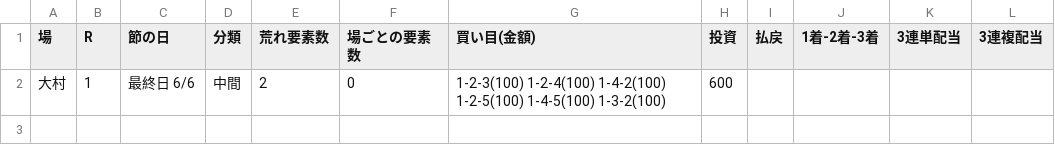
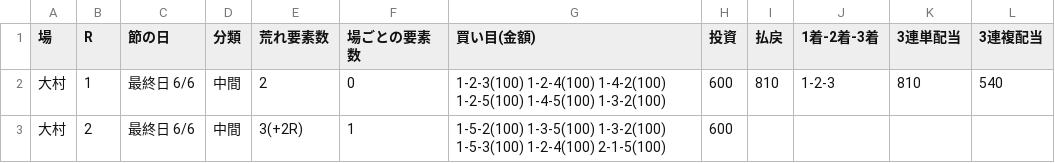
Before and after one commit to 777peipeipei-cmd/777reposi, a TSV file: notes/picks/20261125_omura.tsv, drawn as a sheet.

```diff
--- a/notes/picks/20261125_omura.tsv
+++ b/notes/picks/20261125_omura.tsv
@@ -1,2 +1,3 @@
 場	R	節の日	分類	荒れ要素数	場ごとの要素数	買い目(金額)	投資	払戻	1着-2着-3着	3連単配当	3連複配当
-大村	1	最終日 6/6	中間	2	0	1-2-3(100) 1-2-4(100) 1-4-2(100) 1-2-5(100) 1-4-5(100) 1-3-2(100)	600				
+大村	1	最終日 6/6	中間	2	0	1-2-3(100) 1-2-4(100) 1-4-2(100) 1-2-5(100) 1-4-5(100) 1-3-2(100)	600	810	1-2-3	810	540
+大村	2	最終日 6/6	中間	3(+2R)	1	1-5-2(100) 1-3-5(100) 1-3-2(100) 1-5-3(100) 1-2-4(100) 2-1-5(100)	600				
```
